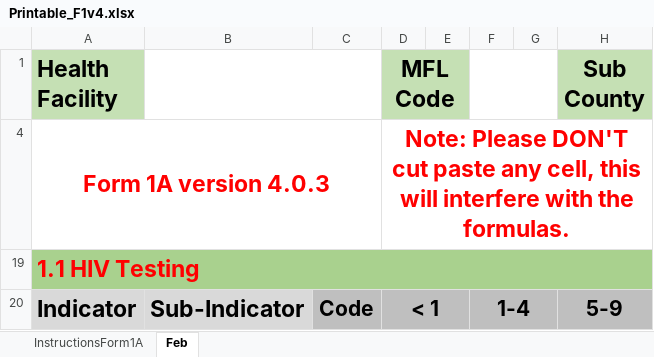
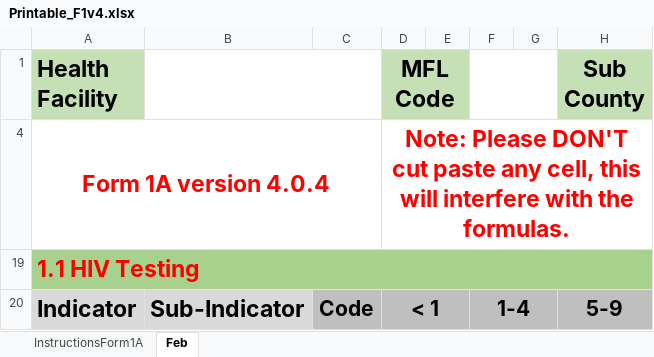
Before and after one commit to nyabuto/InternalSystem, an Excel workbook: web/Printable_F1v4.xlsx, sheet Feb, drawn as a sheet; only a part is shown; values as stored, in another font and other column widths than the file's, no borders; conditional formats not drawn; the diff covers the shown part only; the diff names each change by its address in the sheet, - before the commit and + after, or states it on an @@ line.

```diff
--- a/web/Printable_F1v4.xlsx (sheet Feb)
+++ b/web/Printable_F1v4.xlsx (sheet Feb)
-A4 (Health Facility): Form 1A version 4.0.3
+A4 (Health Facility): Form 1A version 4.0.4
```
Also changed, not shown: 3 added rows and 25 hidden or unhidden rows elsewhere in this sheet, formulas that keep their value, web/F1v4.xlsx, web/Form_1A_Tracker.xlsx, 8 other files.
